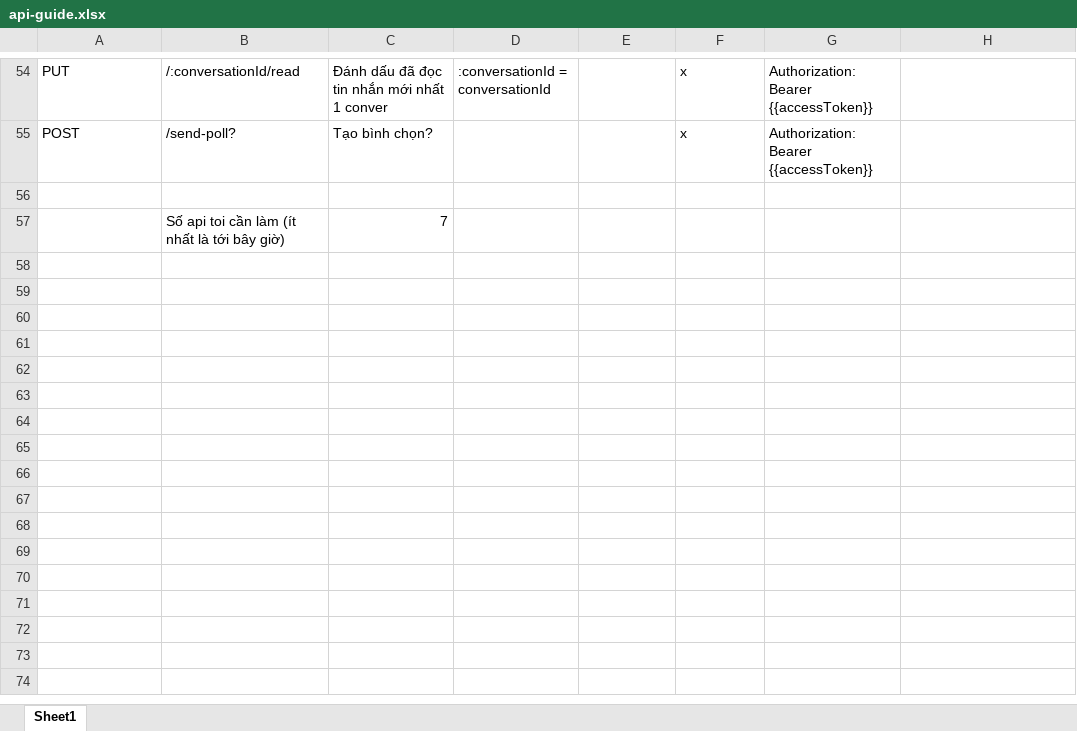
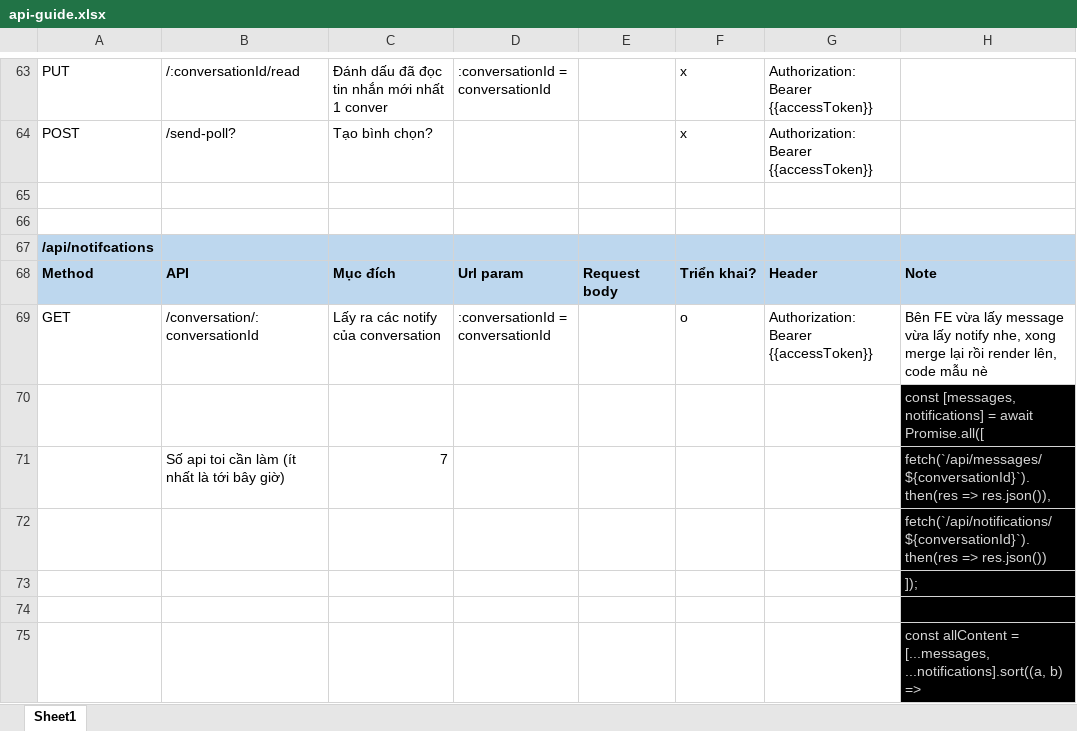
Before and after one commit to ldp2003/Sophy_Chatapp_BE, an Excel workbook: api-guide.xlsx, sheet Sheet1, drawn as a sheet; only a part is shown, gaps mark what is left out; values as stored, in another font and other column widths than the file's, no borders; conditional formats not drawn; addresses are those after the commit; the diff covers the shown part only; the diff names each change by its address in the sheet, - before the commit and + after, or states it on an @@ line.

```diff
--- a/api-guide.xlsx (sheet Sheet1)
+++ b/api-guide.xlsx (sheet Sheet1)
+row 66: (empty)
+row 67: /api/notifcations
+row 68: Method | API | Mục đích | Url param | Request body | Triển khai? | Header | Note
+row 69: GET | /conversation/:conversationId | Lấy ra các notify của conversation | :conversationId = conversationId |  | o | Authorization: Bearer {{accessToken}} | Bên FE vừa lấy message vừa lấy notify nhe, xong merge lại rồi render lên, code mẫu nè
+row 70:  |  |  |  |  |  |  | const [messages, notifications] = await Promise.all([
-H71: (empty)
+H71: fetch(`/api/messages/${conversationId}`).then(res => res.json()),
-H71 fill: none
+H71 fill: #000000
+row 72:  |  |  |  |  |  |  | fetch(`/api/notifications/${conversationId}`).then(res => res.json())
+row 73:  |  |  |  |  |  |  | ]);
+row 74: (empty)
+row 75:  |  |  |  |  |  |  | const allContent = [...messages, ...notifications].sort((a, b) =>
```
Also changed, not shown: 19 added rows and 19 edited cells elsewhere in this sheet.
